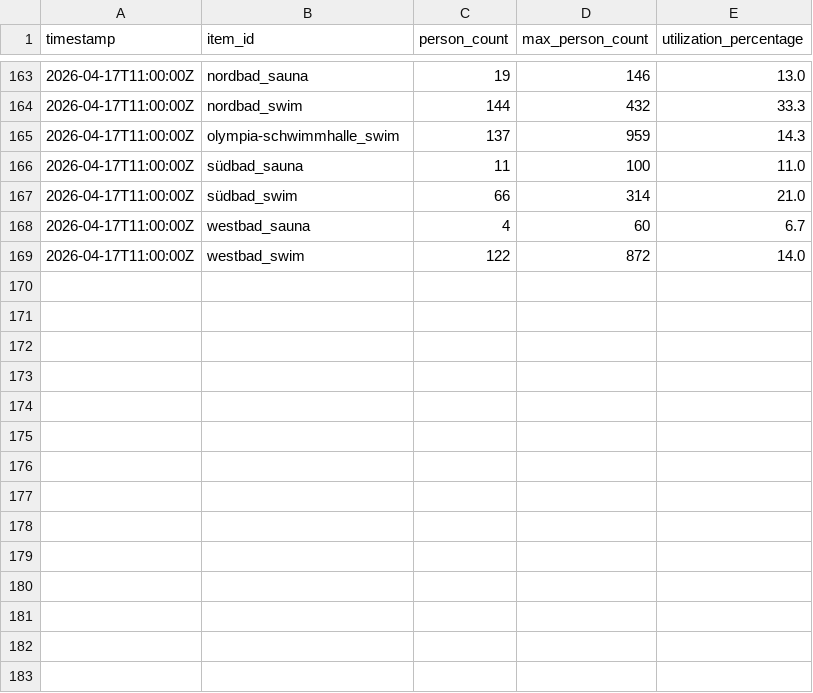
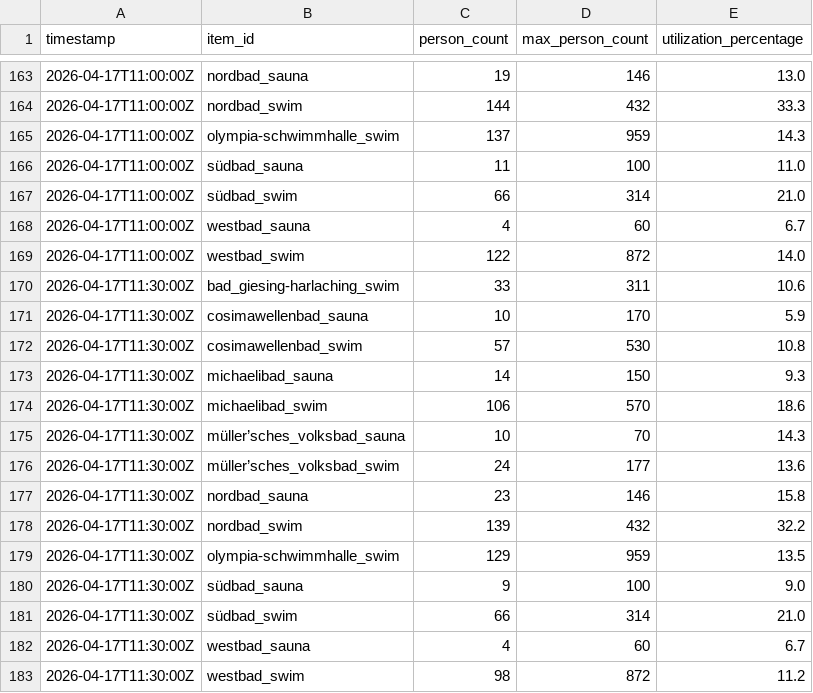
Before and after one commit to obwohl/mbaeder, a CSV file: auslastung_live.csv, drawn as a sheet; only a part is shown, gaps mark what is left out.

```diff
--- a/auslastung_live.csv
+++ b/auslastung_live.csv
@@ -169 +169,15 @@ timestamp,item_id,person_count,max_person_count,utilization_percentage
 2026-04-17T11:00:00Z,westbad_swim,122,872,14.0
+2026-04-17T11:30:00Z,bad_giesing-harlaching_swim,33,311,10.6
+2026-04-17T11:30:00Z,cosimawellenbad_sauna,10,170,5.9
+2026-04-17T11:30:00Z,cosimawellenbad_swim,57,530,10.8
+2026-04-17T11:30:00Z,michaelibad_sauna,14,150,9.3
+2026-04-17T11:30:00Z,michaelibad_swim,106,570,18.6
+2026-04-17T11:30:00Z,müller’sches_volksbad_sauna,10,70,14.3
+2026-04-17T11:30:00Z,müller’sches_volksbad_swim,24,177,13.6
+2026-04-17T11:30:00Z,nordbad_sauna,23,146,15.8
+2026-04-17T11:30:00Z,nordbad_swim,139,432,32.2
+2026-04-17T11:30:00Z,olympia-schwimmhalle_swim,129,959,13.5
+2026-04-17T11:30:00Z,südbad_sauna,9,100,9.0
+2026-04-17T11:30:00Z,südbad_swim,66,314,21.0
+2026-04-17T11:30:00Z,westbad_sauna,4,60,6.7
+2026-04-17T11:30:00Z,westbad_swim,98,872,11.2
```
Also changed, not shown: auslastung_raw.csv, 4 other files.
